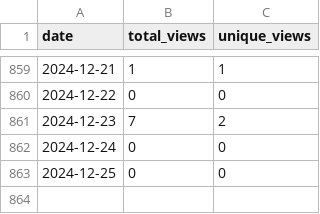
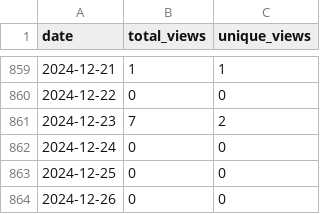
Before and after one commit to wumphlett/COMP-5630, a CSV file: .traffic/views.csv, drawn as a sheet; only a part is shown, gaps mark what is left out.

```diff
--- a/.traffic/views.csv
+++ b/.traffic/views.csv
@@ -863 +863,2 @@ date,total_views,unique_views
 2024-12-25,0,0
+2024-12-26,0,0
```
Also changed, not shown: .traffic/clones.csv, 3 other files.
